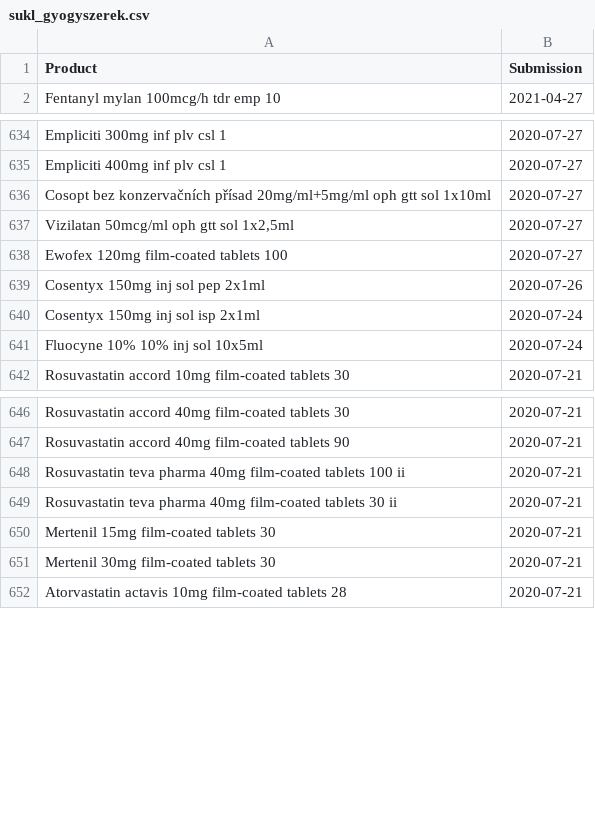
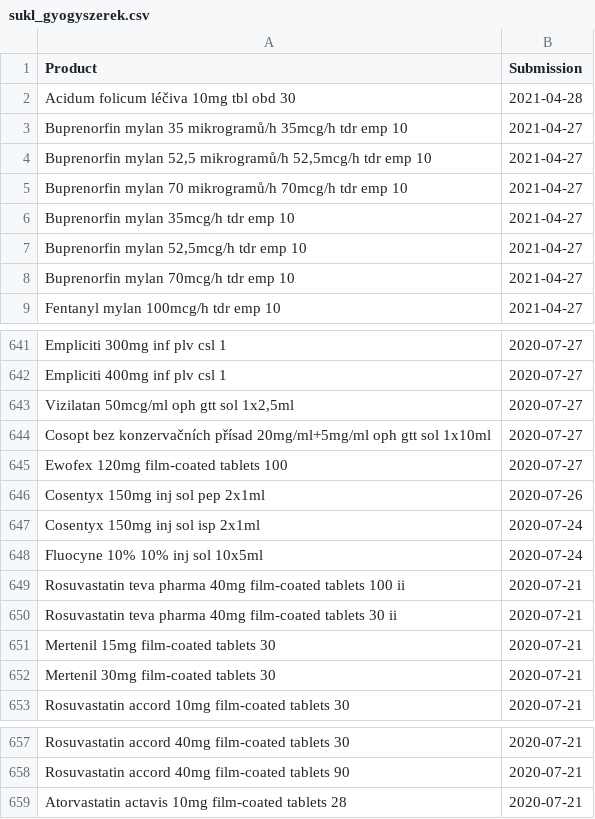
Before and after one commit to fairandaffordable/fairandaffordable.github.io, a CSV file: _data/sukl_gyogyszerek.csv, drawn as a sheet; only a part is shown, gaps mark what is left out; the diff covers the shown part only.

Commit message:
site regular update

```diff
--- a/_data/sukl_gyogyszerek.csv
+++ b/_data/sukl_gyogyszerek.csv
@@ -1,2 +1,9 @@
 "Product","Submission"
+"Acidum folicum léčiva 10mg tbl obd 30",2021-04-28
+"Buprenorfin mylan 35 mikrogramů/h 35mcg/h tdr emp 10",2021-04-27
+"Buprenorfin mylan 52,5 mikrogramů/h 52,5mcg/h tdr emp 10",2021-04-27
+"Buprenorfin mylan 70 mikrogramů/h 70mcg/h tdr emp 10",2021-04-27
+"Buprenorfin mylan 35mcg/h tdr emp 10",2021-04-27
+"Buprenorfin mylan 52,5mcg/h tdr emp 10",2021-04-27
+"Buprenorfin mylan 70mcg/h tdr emp 10",2021-04-27
 "Fentanyl mylan 100mcg/h tdr emp 10",2021-04-27
@@ -635,4 +642,4 @@
 "Empliciti 400mg inf plv csl 1",2020-07-27
+"Vizilatan 50mcg/ml oph gtt sol 1x2,5ml",2020-07-27
 "Cosopt bez konzervačních přísad 20mg/ml+5mg/ml oph gtt sol 1x10ml",2020-07-27
-"Vizilatan 50mcg/ml oph gtt sol 1x2,5ml",2020-07-27
 "Ewofex 120mg film-coated tablets 100",2020-07-27
@@ -641,2 +648,6 @@
 "Fluocyne 10% 10% inj sol 10x5ml",2020-07-24
+"Rosuvastatin teva pharma 40mg film-coated tablets 100 ii",2020-07-21
+"Rosuvastatin teva pharma 40mg film-coated tablets 30 ii",2020-07-21
+"Mertenil 15mg film-coated tablets 30",2020-07-21
+"Mertenil 30mg film-coated tablets 30",2020-07-21
 "Rosuvastatin accord 10mg film-coated tablets 30",2020-07-21
@@ -647,6 +658,2 @@
 "Rosuvastatin accord 40mg film-coated tablets 90",2020-07-21
-"Rosuvastatin teva pharma 40mg film-coated tablets 100 ii",2020-07-21
-"Rosuvastatin teva pharma 40mg film-coated tablets 30 ii",2020-07-21
-"Mertenil 15mg film-coated tablets 30",2020-07-21
-"Mertenil 30mg film-coated tablets 30",2020-07-21
 "Atorvastatin actavis 10mg film-coated tablets 28",2020-07-21
```
Also changed, not shown: 1 moved row elsewhere in this file.
